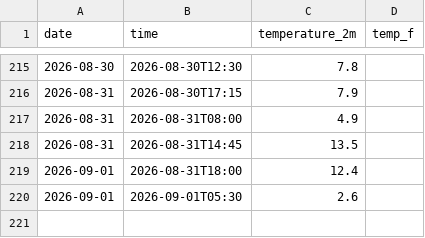
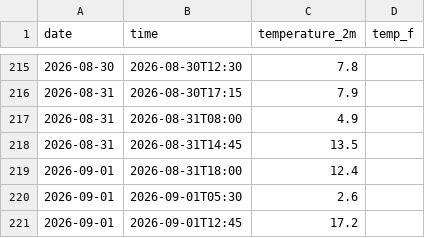
Before and after one commit to bargalsaesha/weather-tracker, a CSV file: daily_log.csv, drawn as a sheet; only a part is shown, gaps mark what is left out.

```diff
--- a/daily_log.csv
+++ b/daily_log.csv
@@ -220 +220,2 @@ date,time,temperature_2m, temp_f
 2026-09-01,2026-09-01T05:30,2.6
+2026-09-01,2026-09-01T12:45,17.2
```
Also changed, not shown: 1 other file.
